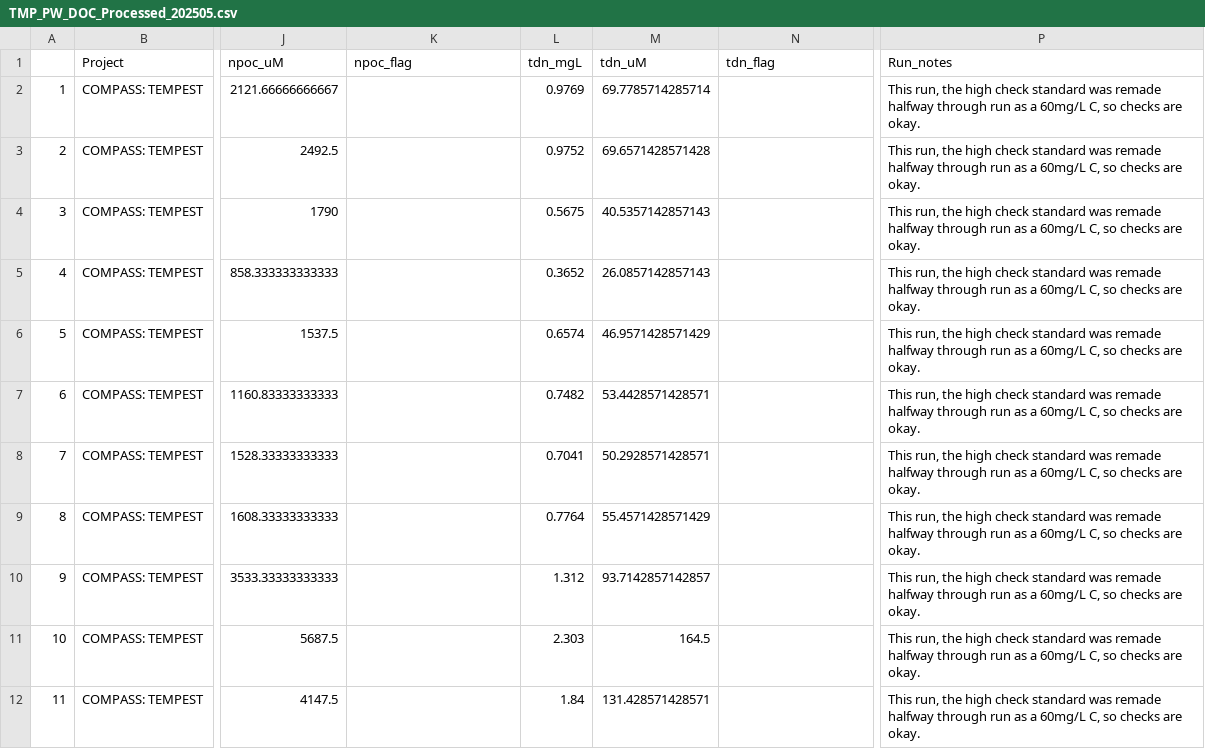
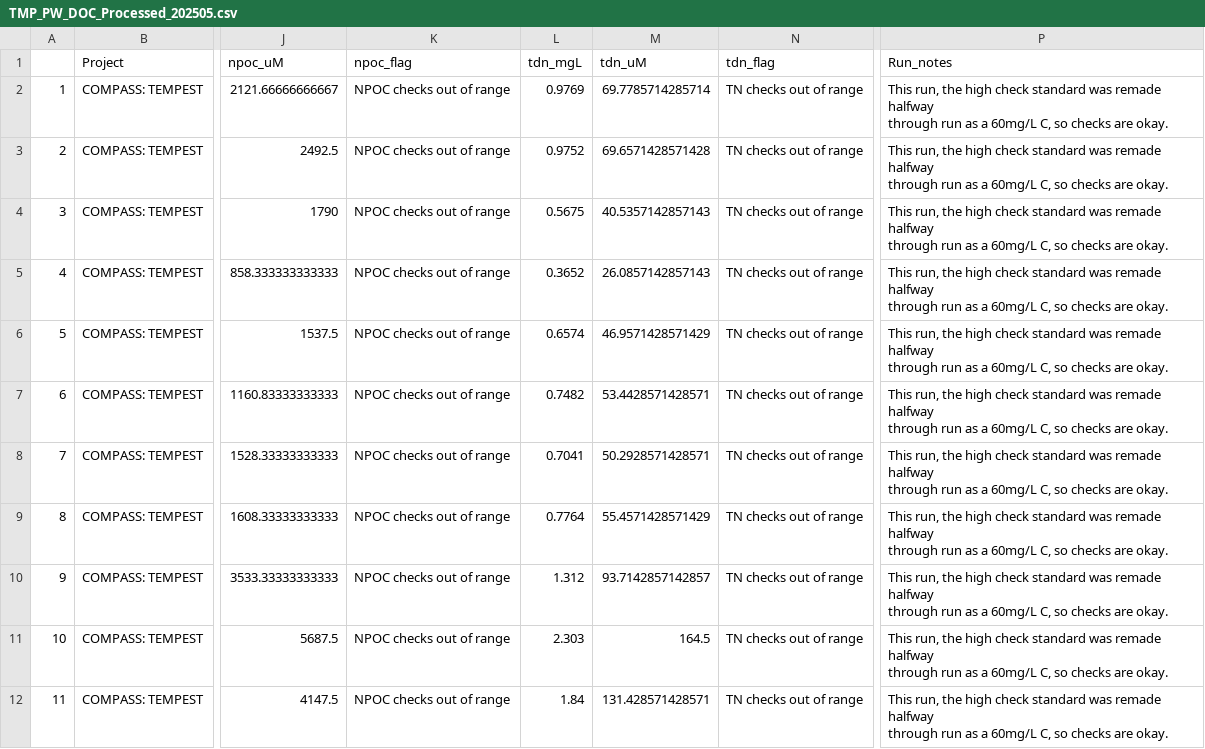
Before and after one commit to zoeread/TEMPEST_Porewater, a CSV file: processing_scripts/DOC/tmp_doc_2025/tmp_doc_processed_data_2025/TMP_PW_DOC_Processed_202505.csv, drawn as a sheet; only a part is shown, gaps mark what is left out; the diff names each change by its address in the sheet, - before the commit and + after, or states it on an @@ line.

```diff
--- a/processing_scripts/DOC/tmp_doc_2025/tmp_doc_processed_data_2025/TMP_PW_DOC_Processed_202505.csv
+++ b/processing_scripts/DOC/tmp_doc_2025/tmp_doc_processed_data_2025/TMP_PW_DOC_Processed_202505.csv
-K2:K12 (npoc_flag): (empty)
+K2:K12 (npoc_flag): NPOC checks out of range
-N2:N12 (tdn_flag): (empty)
+N2:N12 (tdn_flag): TN checks out of range
-P2:P12 (Run_notes): …are okay.
+P2:P12 (Run_notes): …are okay.
```
Also changed, not shown: processing_scripts/DOC/tmp_doc_2025/tmp_doc_processed_data_2025/TMP_PW_DOC_Processed_202504.csv, processing_scripts/DOC/tmp_doc_2025/tmp_doc_processed_data_2025/TMP_PW_DOC_Processed_202506.csv, 10 other files.
